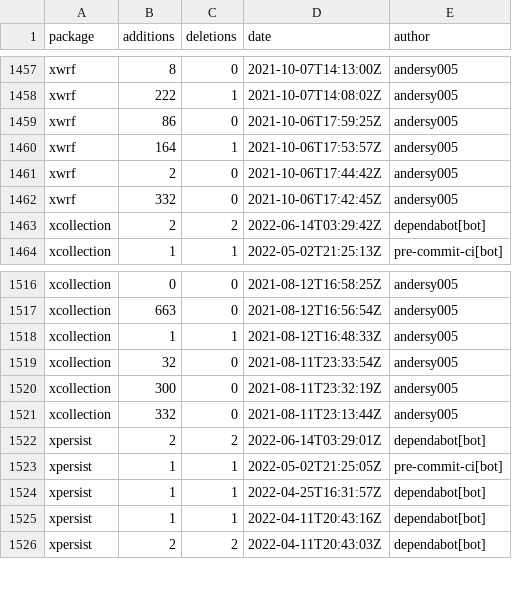
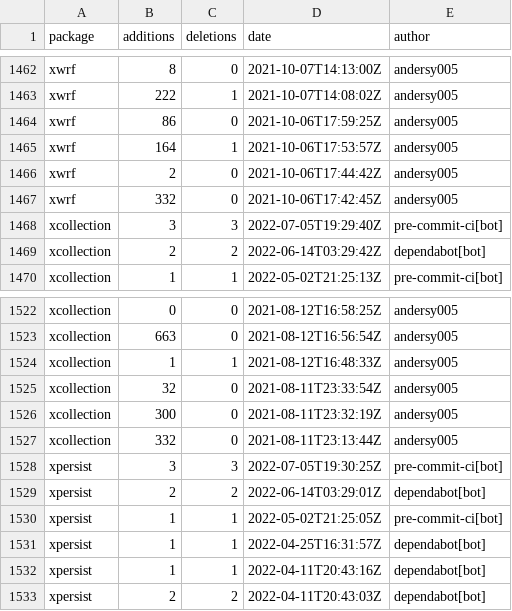
Before and after one commit to ncar-xdev/ncar-xdev.github.io, a CSV file: data/github_commits.csv, drawn as a sheet; only a part is shown, gaps mark what is left out; the diff covers the shown part only.

```diff
--- a/data/github_commits.csv
+++ b/data/github_commits.csv
@@ -1462,2 +1467,3 @@ xwrf,2,0,2021-10-06T17:44:42Z,andersy005
 xwrf,332,0,2021-10-06T17:42:45Z,andersy005
+xcollection,3,3,2022-07-05T19:29:40Z,pre-commit-ci[bot]
 xcollection,2,2,2022-06-14T03:29:42Z,dependabot[bot]
@@ -1521,2 +1527,3 @@ xcollection,300,0,2021-08-11T23:32:19Z,andersy005
 xcollection,332,0,2021-08-11T23:13:44Z,andersy005
+xpersist,3,3,2022-07-05T19:30:25Z,pre-commit-ci[bot]
 xpersist,2,2,2022-06-14T03:29:01Z,dependabot[bot]
```
Also changed, not shown: 5 added rows elsewhere in this file, data/github_repos.csv, data/pypi_stats.csv.
